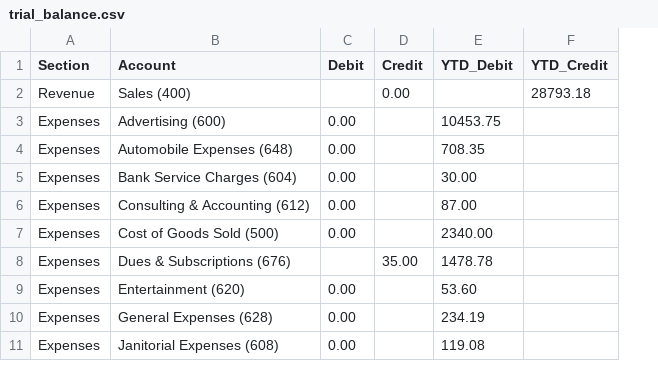
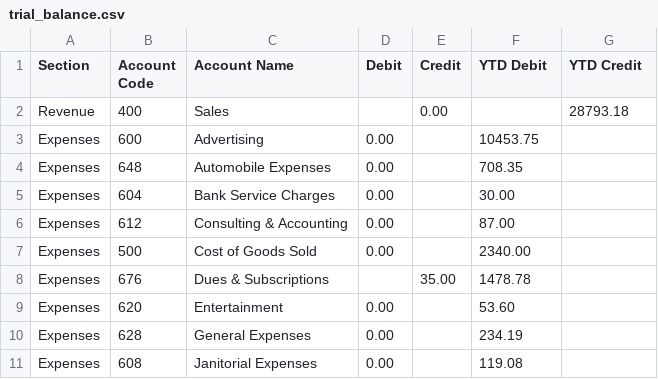
Before and after one commit to bashiraziz/my-xero-app-tb, a CSV file: data/trial_balance.csv, drawn as a sheet; only a part is shown; removed rows and columns are numbered as before the commit, all else as after; the diff names each change by its address in the sheet, - before the commit and + after, or states it on an @@ line.

```diff
--- a/data/trial_balance.csv
+++ b/data/trial_balance.csv
-column B (Account), rows 2-11: Sales (400) | Advertising (600) | Automobile Expenses (648) | Bank Service Charges (604) | Consulting & Accounting (612) | Cost of Goods Sold (500) | Dues & Subscriptions (676) | Entertainment (620) | General Expenses (628) | Janitorial Expenses (608)
+column B (Account Code), rows 2-11: 400 | 600 | 648 | 604 | 612 | 500 | 676 | 620 | 628 | 608
+column C (Account Name), rows 2-11: Sales | Advertising | Automobile Expenses | Bank Service Charges | Consulting & Accounting | Cost of Goods Sold | Dues & Subscriptions | Entertainment | General Expenses | Janitorial Expenses
-F1: YTD_Debit
+F1: YTD Debit
-G1: YTD_Credit
+G1: YTD Credit
```
Also changed, not shown: 4 other files.
